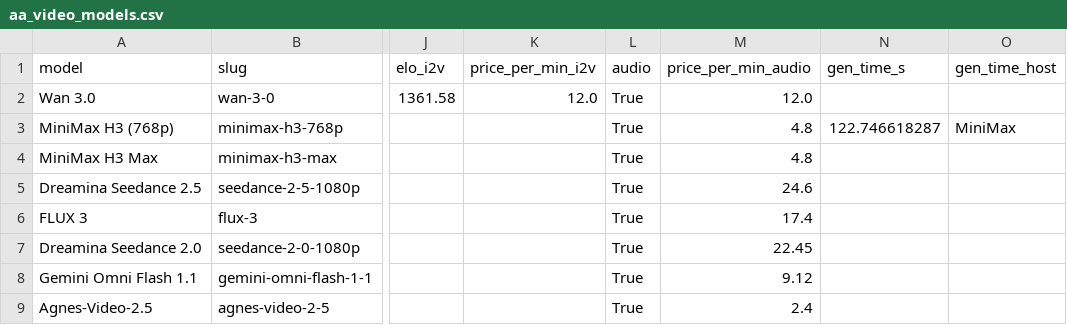
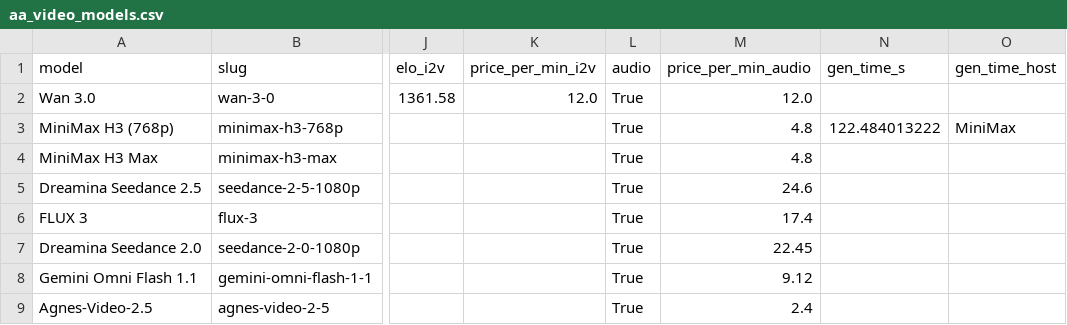
Before and after one commit to Avo-Sarkissian/AI-Frontier-Database, a CSV file: data/raw/aa_video_models.csv, drawn as a sheet; only a part is shown, gaps mark what is left out; the diff names each change by its address in the sheet, - before the commit and + after, or states it on an @@ line.

```diff
--- a/data/raw/aa_video_models.csv
+++ b/data/raw/aa_video_models.csv
-N3 (gen_time_s): 122.746618287
+N3 (gen_time_s): 122.484013222
```
Also changed, not shown: 5 other files.
